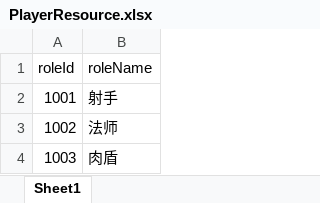
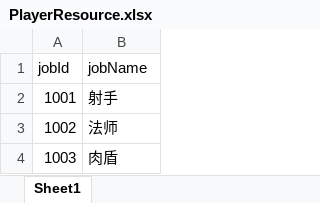
Before and after one commit to JunahW/gamedemo, an Excel workbook: src/main/resources/resource/PlayerResource.xlsx, sheet Sheet1, drawn as a sheet; values as stored, in another font and other column widths than the file's, no borders; removed rows and columns are numbered as before the commit, all else as after; the diff names each change by its address in the sheet, - before the commit and + after, or states it on an @@ line.

Commit message:
修改属性命名（playerType->playerJob）

```diff
--- a/src/main/resources/resource/PlayerResource.xlsx (sheet Sheet1)
+++ b/src/main/resources/resource/PlayerResource.xlsx (sheet Sheet1)
-row 1: roleId | roleName
+row 1: jobId | jobName
```
Also changed, not shown: 10 other files.
